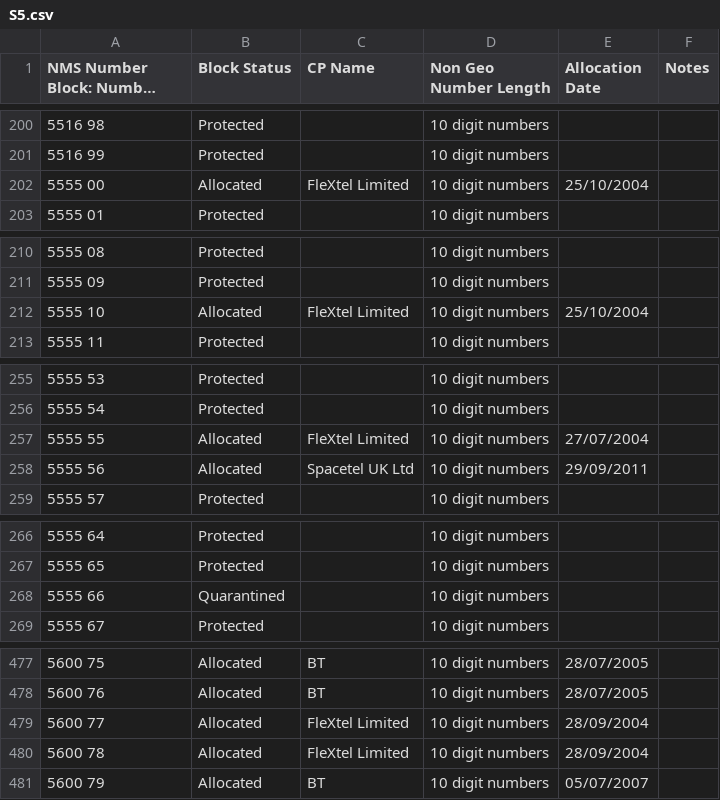
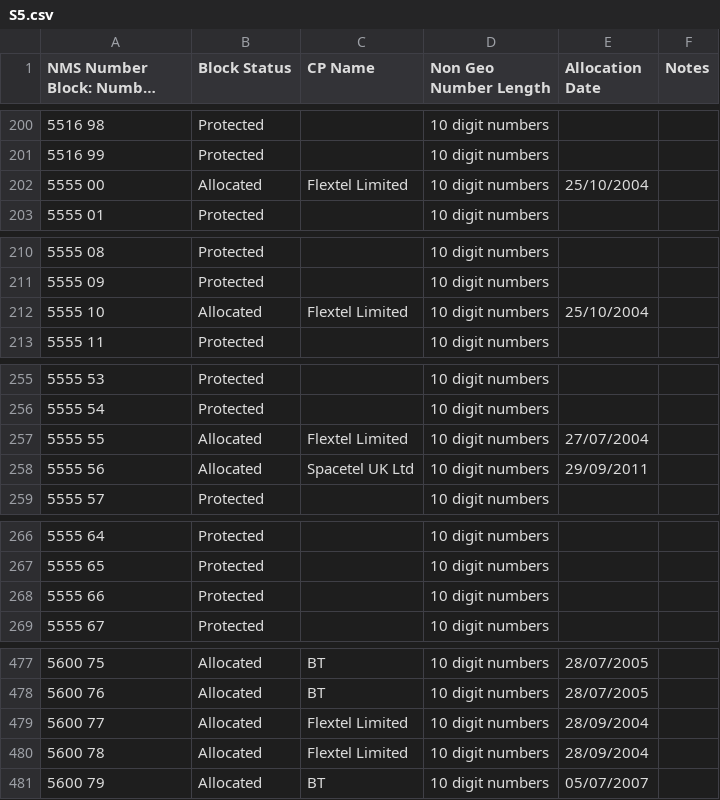
Before and after one commit to DrHyde/perl-modules-Number-Phone-data-files, a CSV file: S5.csv, drawn as a sheet; only a part is shown, gaps mark what is left out; long unchanged cells end in …; the diff covers the shown part only; the diff names each change by its address in the sheet, - before the commit and + after, or states it on an @@ line.

```diff
--- a/S5.csv
+++ b/S5.csv
-C202 (CP Name): FleXtel Limited
+C202 (CP Name): Flextel Limited
-C212 (CP Name): FleXtel Limited
+C212 (CP Name): Flextel Limited
-C257 (CP Name): FleXtel Limited
+C257 (CP Name): Flextel Limited
-B268 (Block Status): Quarantined
+B268 (Block Status): Protected
-C479:C480 (CP Name): FleXtel Limited
+C479:C480 (CP Name): Flextel Limited
```
Also changed, not shown: 24 edited cells elsewhere in this file, S3.csv, S7.csv, 8 other files.
